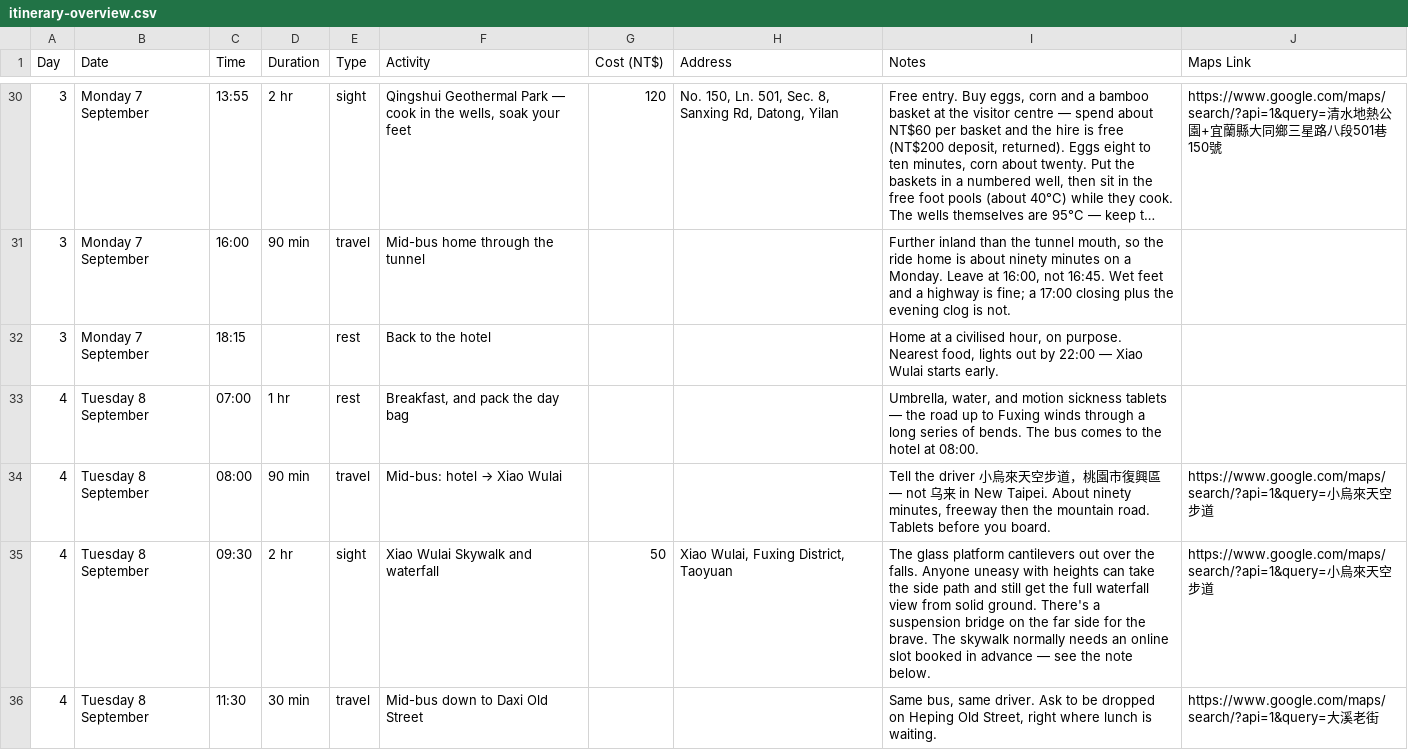
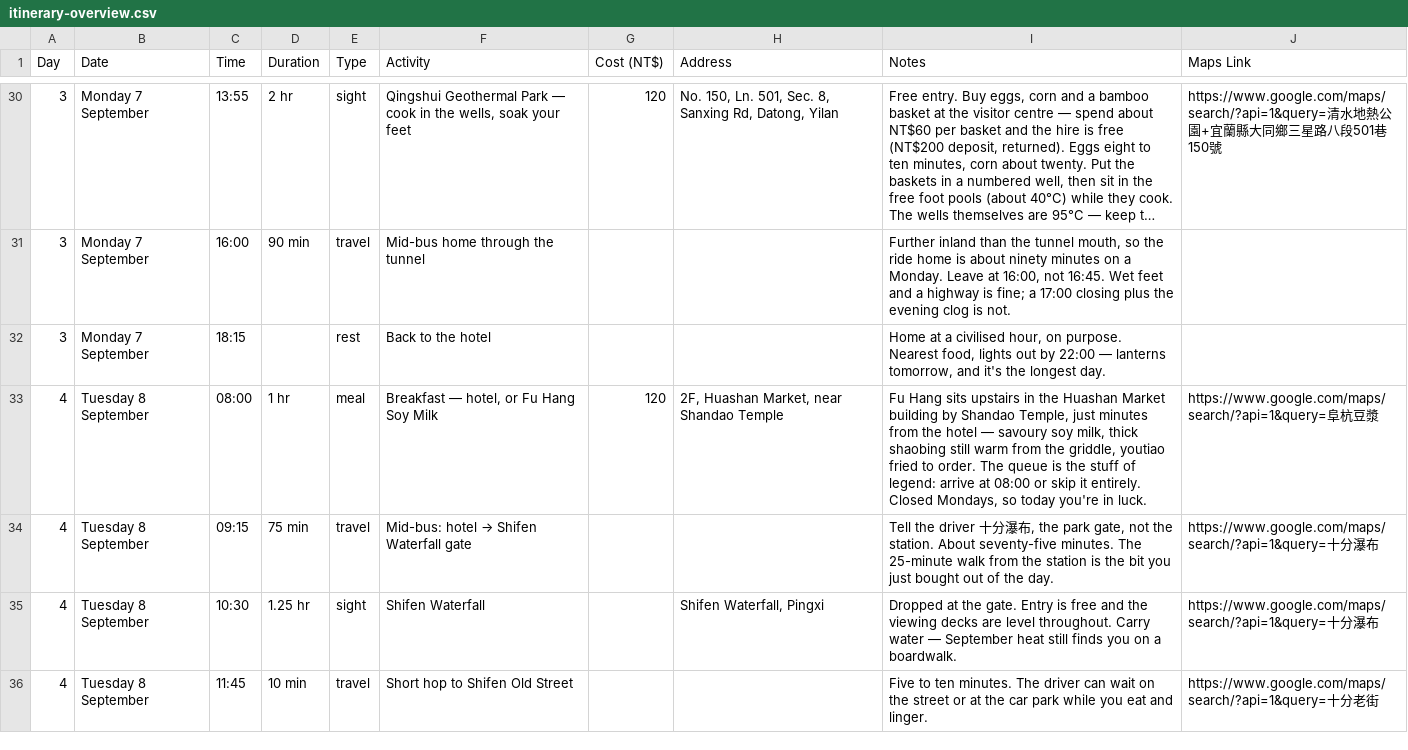
Before and after one commit to dljw/taiwan-itinerary, a CSV file: itinerary-overview.csv, drawn as a sheet; only a part is shown, gaps mark what is left out; long unchanged cells end in …; the diff covers the shown part only.

```diff
--- a/itinerary-overview.csv
+++ b/itinerary-overview.csv
@@ -31,6 +31,6 @@ Day,Date,Time,Duration,Type,Activity,Cost (NT$),Address,Notes,Maps Link
 3,Monday 7 September,16:00,90 min,travel,Mid-bus home through the tunnel,,,"Further inland than the tunnel mouth, so the ride home is about ninety minutes on a Monday. Leave at 16:00, not 16:45. Wet feet and a highway is fine; a 17:00 closing plus the evening clog is not.",
-3,Monday 7 September,18:15,,rest,Back to the hotel,,,"Home at a civilised hour, on purpose. Nearest food, lights out by 22:00 — Xiao Wulai starts early.",
-4,Tuesday 8 September,07:00,1 hr,rest,"Breakfast, and pack the day bag",,,"Umbrella, water, and motion sickness tablets — the road up to Fuxing winds through a long series of bends. The bus comes to the hotel at 08:00.",
-4,Tuesday 8 September,08:00,90 min,travel,Mid-bus: hotel → Xiao Wulai,,,"Tell the driver 小烏來天空步道，桃園市復興區 — not 乌来 in New Taipei. About ninety minutes, freeway then the mountain road. Tablets before you board.",https://www.google.com/maps/search/?api=1&query=小烏來天空步道
-4,Tuesday 8 September,09:30,2 hr,sight,Xiao Wulai Skywalk and waterfall,50,"Xiao Wulai, Fuxing District, Taoyuan",The glass platform cantilevers out over the falls. Anyone uneasy with heights can take the side path and still get the full waterfall view from solid ground. There's a suspension bridge on the far side for the brave. The skywalk normally needs an online slot booked in advance — see the note below.,https://www.google.com/maps/search/?api=1&query=小烏來天空步道
-4,Tuesday 8 September,11:30,30 min,travel,Mid-bus down to Daxi Old Street,,,"Same bus, same driver. Ask to be dropped on Heping Old Street, right where lunch is waiting.",https://www.google.com/maps/search/?api=1&query=大溪老街
+3,Monday 7 September,18:15,,rest,Back to the hotel,,,"Home at a civilised hour, on purpose. Nearest food, lights out by 22:00 — lanterns tomorrow, and it's the longest day.",
+4,Tuesday 8 September,08:00,1 hr,meal,"Breakfast — hotel, or Fu Hang Soy Milk",120,"2F, Huashan Market, near Shandao Temple","Fu Hang sits upstairs in the Huashan Market building by Shandao Temple, just minutes from the hotel — savoury soy milk, thick shaobing still warm from the griddle, youtiao fried to order. The queue is the stuff of legend: arrive at 08:00 or skip it entirely. Closed Mondays, so today you're in luck.",https://www.google.com/maps/search/?api=1&query=阜杭豆漿
+4,Tuesday 8 September,09:15,75 min,travel,Mid-bus: hotel → Shifen Waterfall gate,,,"Tell the driver 十分瀑布, the park gate, not the station. About seventy-five minutes. The 25-minute walk from the station is the bit you just bought out of the day.",https://www.google.com/maps/search/?api=1&query=十分瀑布
+4,Tuesday 8 September,10:30,1.25 hr,sight,Shifen Waterfall,,"Shifen Waterfall, Pingxi",Dropped at the gate. Entry is free and the viewing decks are level throughout. Carry water — September heat still finds you on a boardwalk.,https://www.google.com/maps/search/?api=1&query=十分瀑布
+4,Tuesday 8 September,11:45,10 min,travel,Short hop to Shifen Old Street,,,Five to ten minutes. The driver can wait on the street or at the car park while you eat and linger.,https://www.google.com/maps/search/?api=1&query=十分老街
```
Also changed, not shown: 7 added rows, 7 removed rows and 56 edited cells elsewhere in this file, 10 other files.
